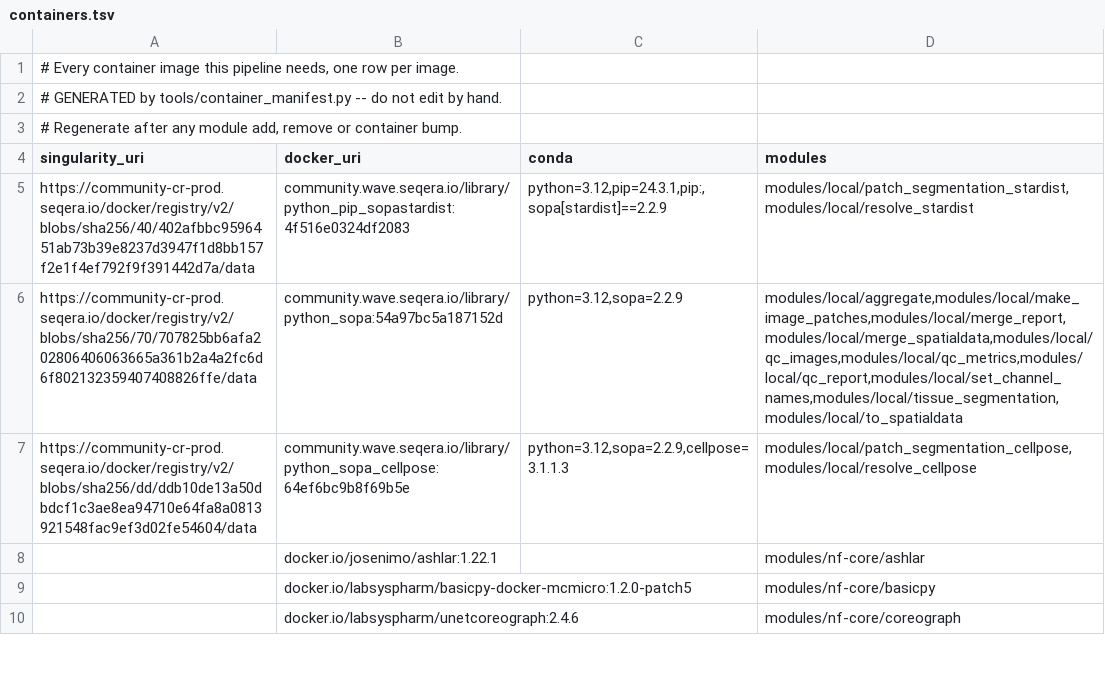
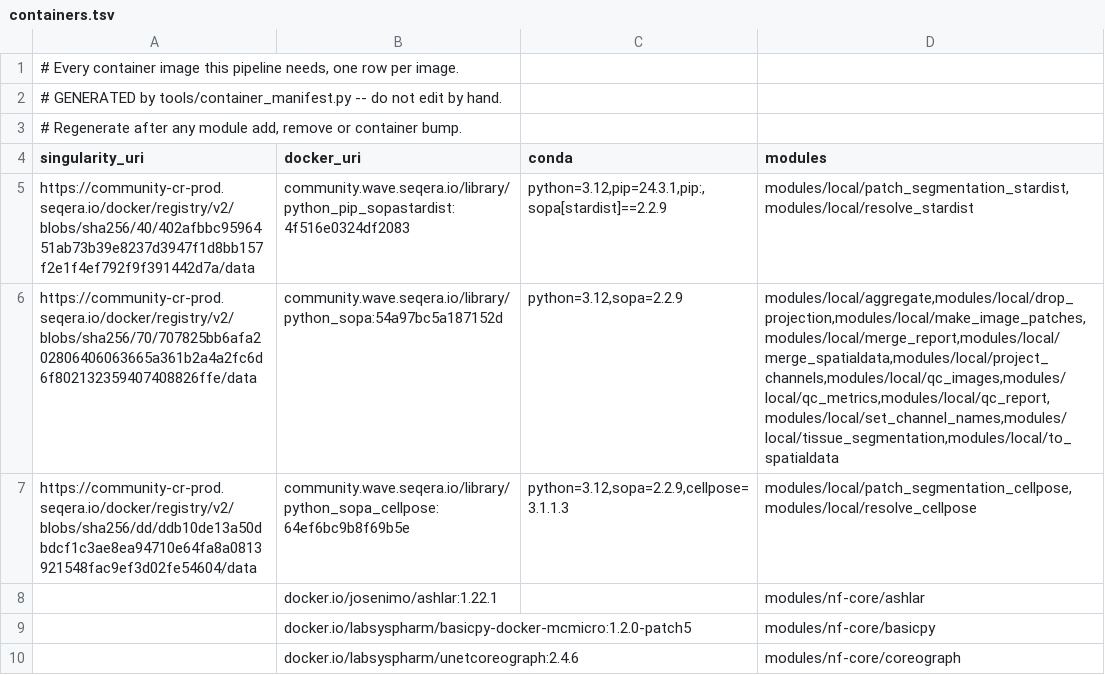
Before and after one commit to CosciaLab/histo, a TSV file: containers.tsv, drawn as a sheet; only a part is shown.

```diff
--- a/containers.tsv
+++ b/containers.tsv
@@ -5,3 +5,3 @@ singularity_uri	docker_uri	conda	modules
 https://community-cr-prod.seqera.io/docker/registry/v2/blobs/sha256/40/402afbbc9596451ab73b39e8237d3947f1d8bb157f2e1f4ef792f9f391442d7a/data	community.wave.seqera.io/library/python_pip_sopastardist:4f516e0324df2083	python=3.12,pip=24.3.1,pip:,sopa[stardist]==2.2.9	modules/local/patch_segmentation_stardist,modules/local/resolve_stardist
-https://community-cr-prod.seqera.io/docker/registry/v2/blobs/sha256/70/707825bb6afa202806406063665a361b2a4a2fc6d6f802132359407408826ffe/data	community.wave.seqera.io/library/python_sopa:54a97bc5a187152d	python=3.12,sopa=2.2.9	modules/local/aggregate,modules/local/make_image_patches,modules/local/merge_report,modules/local/merge_spatialdata,modules/local/qc_images,modules/local/qc_metrics,modules/local/qc_report,modules/local/set_channel_names,modules/local/tissue_segmentation,modules/local/to_spatialdata
+https://community-cr-prod.seqera.io/docker/registry/v2/blobs/sha256/70/707825bb6afa202806406063665a361b2a4a2fc6d6f802132359407408826ffe/data	community.wave.seqera.io/library/python_sopa:54a97bc5a187152d	python=3.12,sopa=2.2.9	modules/local/aggregate,modules/local/drop_projection,modules/local/make_image_patches,modules/local/merge_report,modules/local/merge_spatialdata,modules/local/project_channels,modules/local/qc_images,modules/local/qc_metrics,modules/local/qc_report,modules/local/set_channel_names,modules/local/tissue_segmentation,modules/local/to_spatialdata
 https://community-cr-prod.seqera.io/docker/registry/v2/blobs/sha256/dd/ddb10de13a50dbdcf1c3ae8ea94710e64fa8a0813921548fac9ef3d02fe54604/data	community.wave.seqera.io/library/python_sopa_cellpose:64ef6bc9b8f69b5e	python=3.12,sopa=2.2.9,cellpose=3.1.1.3	modules/local/patch_segmentation_cellpose,modules/local/resolve_cellpose
```
